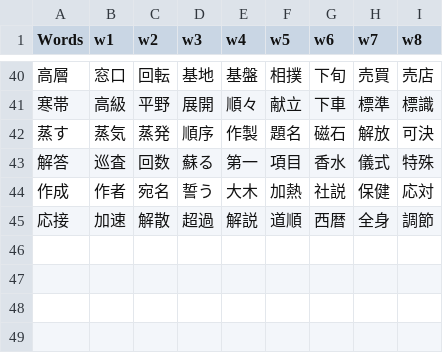
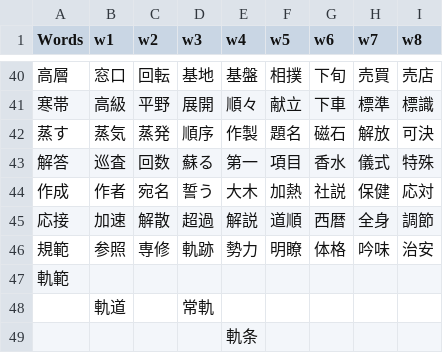
Before and after one commit to rexesian/nihongo, a CSV file: docs/rdata/Sheet 97-RNDMWV.csv, drawn as a sheet; only a part is shown, gaps mark what is left out; the diff names each change by its address in the sheet, - before the commit and + after, or states it on an @@ line.

```diff
--- a/docs/rdata/Sheet 97-RNDMWV.csv
+++ b/docs/rdata/Sheet 97-RNDMWV.csv
+row 46: 規範 | 参照 | 専修 | 軌跡 | 勢力 | 明瞭 | 体格 | 吟味 | 治安
+row 47: 軌範
+row 48:  | 軌道 |  | 常軌
+row 49:  |  |  |  | 軌条
```
Also changed, not shown: docs/rdata/Sheet 103-VRN2.csv, docs/rdata/Sheet 96-MSNTC.csv, 11 other files.
